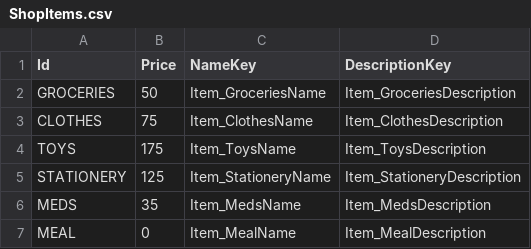
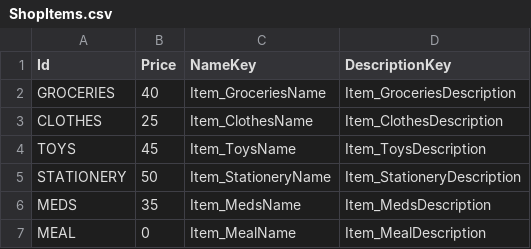
Before and after one commit to baddestguy/SainthoodStories, a CSV file: Assets/Resources/GameData/ShopItems.csv, drawn as a sheet.

```diff
--- a/Assets/Resources/GameData/ShopItems.csv
+++ b/Assets/Resources/GameData/ShopItems.csv
@@ -1,6 +1,6 @@
 Id,Price,NameKey,DescriptionKey
-GROCERIES,50,Item_GroceriesName,Item_GroceriesDescription
-CLOTHES,75,Item_ClothesName,Item_ClothesDescription
-TOYS,175,Item_ToysName,Item_ToysDescription
-STATIONERY,125,Item_StationeryName,Item_StationeryDescription
+GROCERIES,40,Item_GroceriesName,Item_GroceriesDescription
+CLOTHES,25,Item_ClothesName,Item_ClothesDescription
+TOYS,45,Item_ToysName,Item_ToysDescription
+STATIONERY,50,Item_StationeryName,Item_StationeryDescription
 MEDS,35,Item_MedsName,Item_MedsDescription
```
Also changed, not shown: 12 other files.
